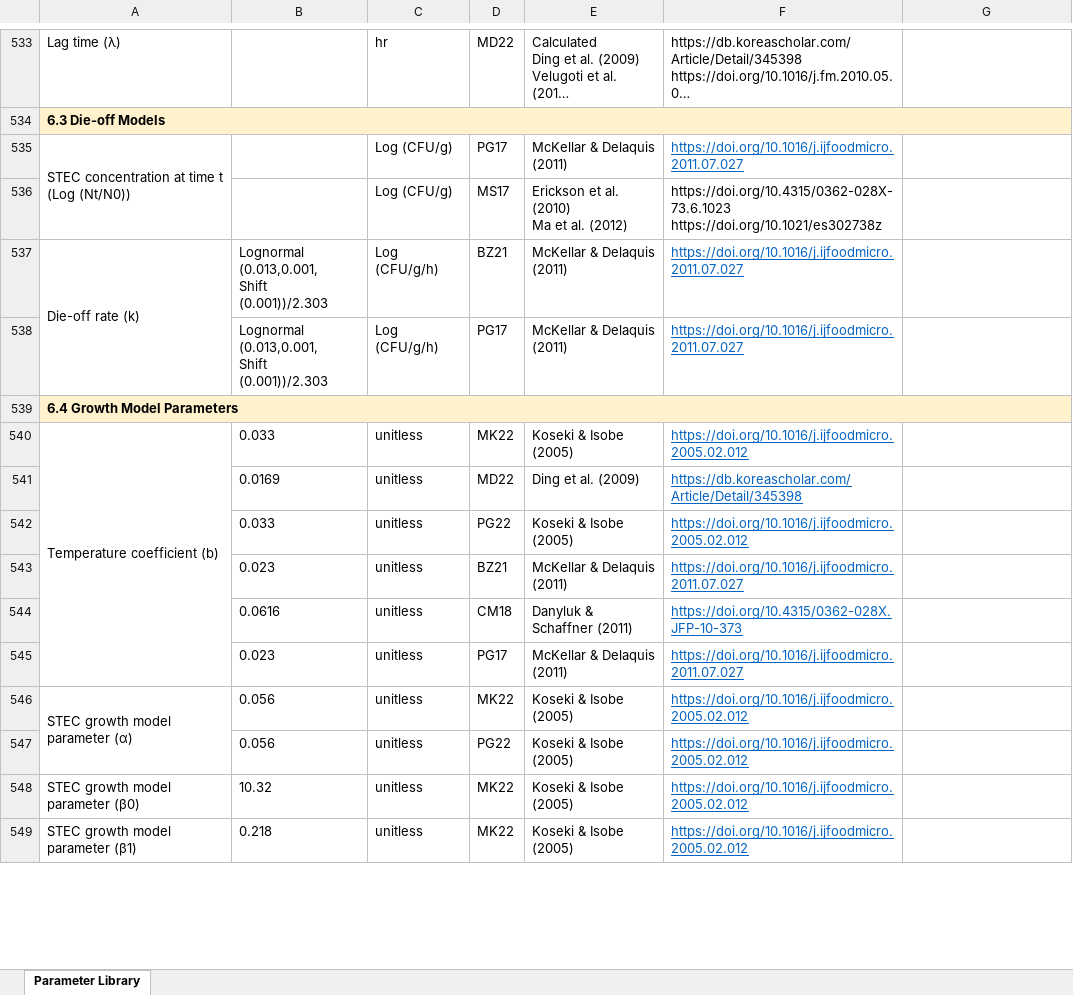
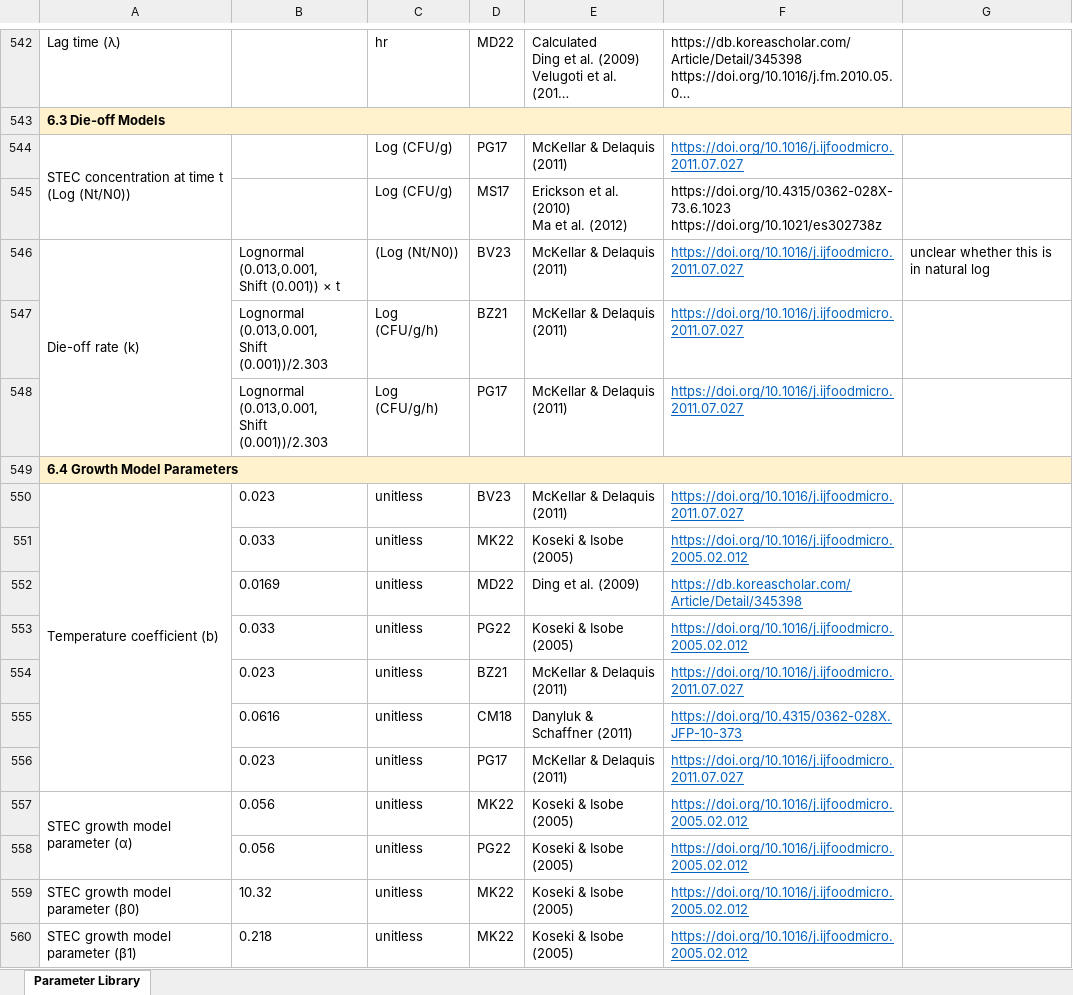
Before and after one commit to foodsafetylab/Pinto-and-Jung-2024-Lit-Review, an Excel workbook: Supplementary Materials/Master Table of Reference and Parameters STEC.xlsx, sheet Parameter Library, drawn as a sheet; only a part is shown, gaps mark what is left out; long unchanged cells end in …; values as stored, in another font and other column widths than the file's, no borders; charts and pictures not drawn; removed rows and columns are numbered as before the commit, all else as after; ↵ is a line break in a cell; the diff covers the shown part only; the diff names each change by its address in the sheet, - before the commit and + after, or states it on an @@ line.

```diff
--- a/Supplementary Materials/Master Table of Reference and Parameters STEC.xlsx (sheet Parameter Library)
+++ b/Supplementary Materials/Master Table of Reference and Parameters STEC.xlsx (sheet Parameter Library)
+row 546: Die-off rate (k) | Lognormal (0.013,0.001, ↵ Shift (0.001)) × t | (Log (Nt/N0)) | BV23 | McKellar & Delaquis (2011) | https://doi.org/10.1016/j.ijfoodmicro.2011.07.027 | unclear whether this is in natural log
-A547: Die-off rate (k)
+A547: (empty)
-A537:A538 merged
+row 550: Temperature coefficient (b) | 0.023 | unitless | BV23 | McKellar & Delaquis (2011) | https://doi.org/10.1016/j.ijfoodmicro.2011.07.027
-A551: Temperature coefficient (b)
+A551: (empty)
-A540:A545 merged
```
Also changed, not shown: 20 added rows, 2 removed rows, 18 edited cells and merged cells elsewhere in this sheet, charts or pictures, 4 other files.
